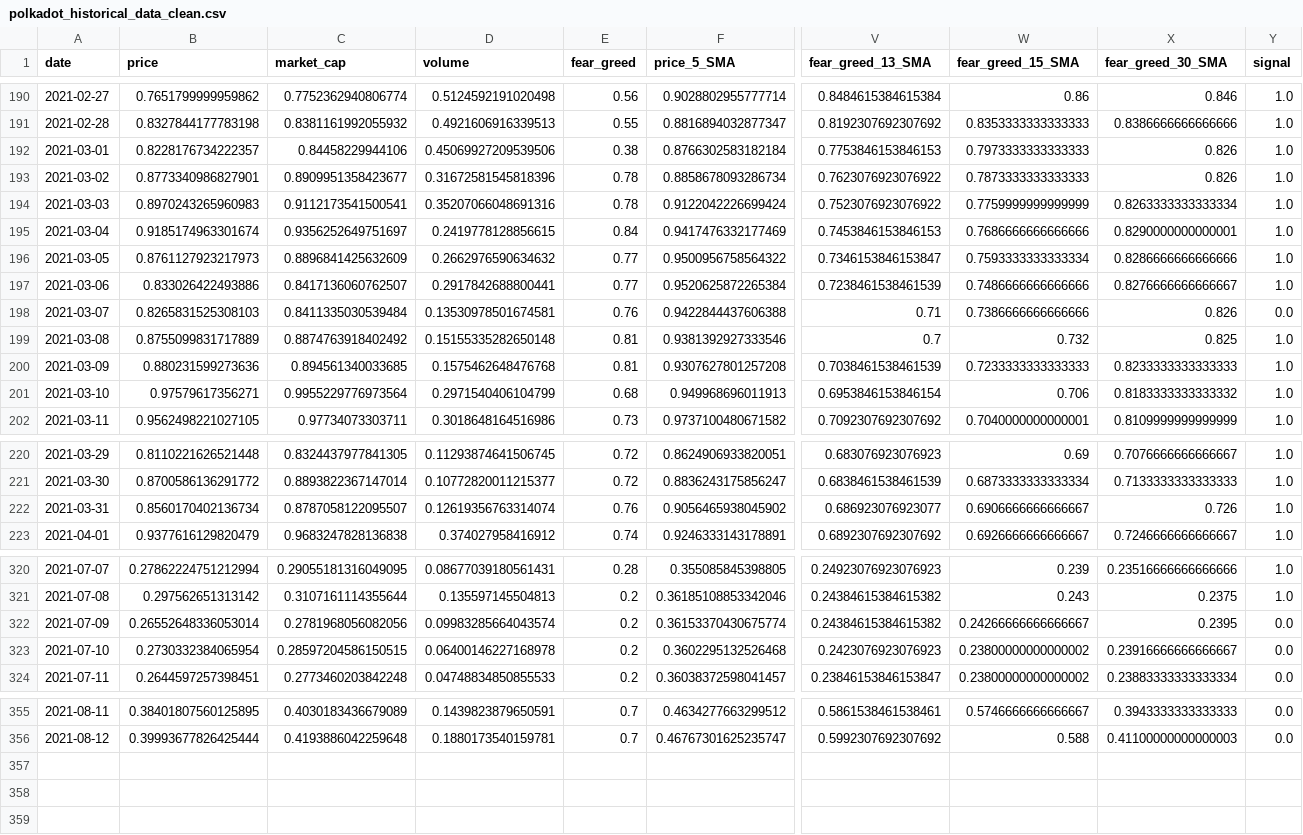
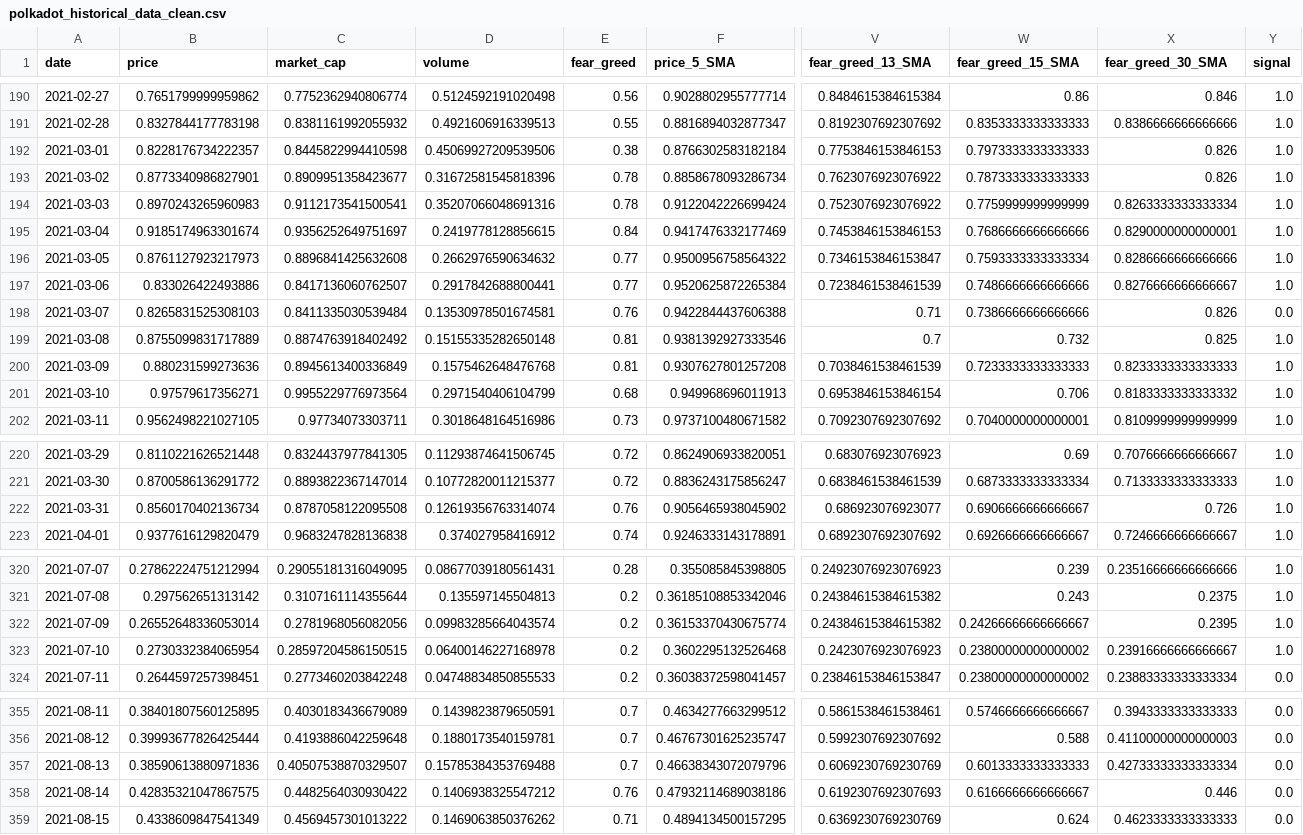
Before and after one commit to ChaosIsHarmony/Investment, a CSV file: datasets/clean/polkadot_historical_data_clean.csv, drawn as a sheet; only a part is shown, gaps mark what is left out; rows hold the shown columns only; the diff names each change by its address in the sheet, - before the commit and + after, or states it on an @@ line.

```diff
--- a/datasets/clean/polkadot_historical_data_clean.csv
+++ b/datasets/clean/polkadot_historical_data_clean.csv
-C192 (market_cap): 0.84458229944106
+C192 (market_cap): 0.8445822994410598
-C196 (market_cap): 0.8896841425632609
+C196 (market_cap): 0.8896841425632608
-C200 (market_cap): 0.894561340033685
+C200 (market_cap): 0.8945613400336849
-C222 (market_cap): 0.8787058122095507
+C222 (market_cap): 0.8787058122095508
-Y322:Y323 (signal): 0.0
+Y322:Y323 (signal): 1.0
+row 357: 2021-08-13 | 0.38590613880971836 | 0.40507538870329507 | 0.15785384353769488 | 0.7 | 0.46638343072079796 | 0.6069230769230769 | 0.6013333333333333 | 0.42733333333333334 | 0.0
+row 358: 2021-08-14 | 0.42835321047867575 | 0.4482564030930422 | 0.1406938325547212 | 0.76 | 0.47932114689038186 | 0.6192307692307693 | 0.6166666666666667 | 0.446 | 0.0
+row 359: 2021-08-15 | 0.4338609847541349 | 0.4569457301013222 | 0.1469063850376262 | 0.71 | 0.4894134500157295 | 0.6369230769230769 | 0.624 | 0.4623333333333333 | 0.0
```
Also changed, not shown: datasets/clean/algorand_historical_data_clean.csv, datasets/clean/bitcoin_historical_data_clean.csv, 22 other files.
